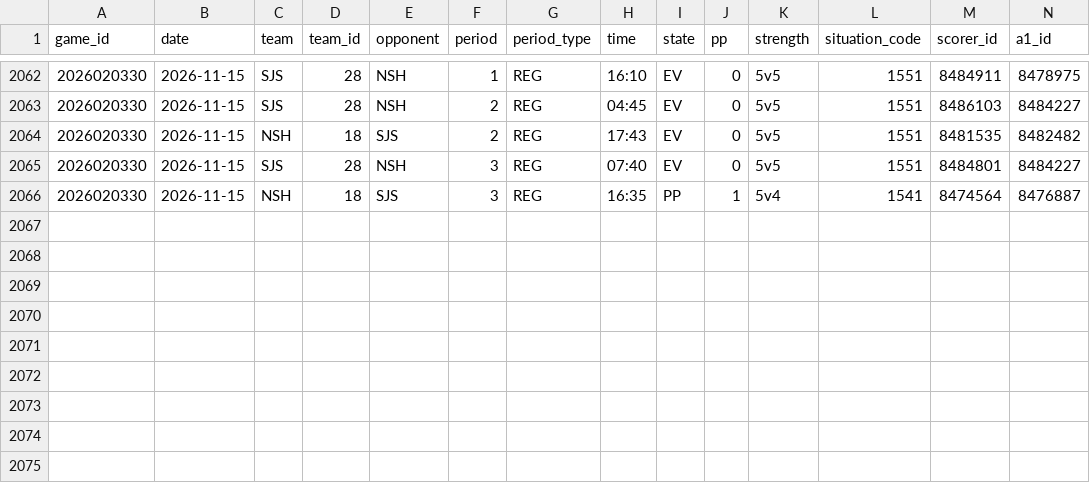
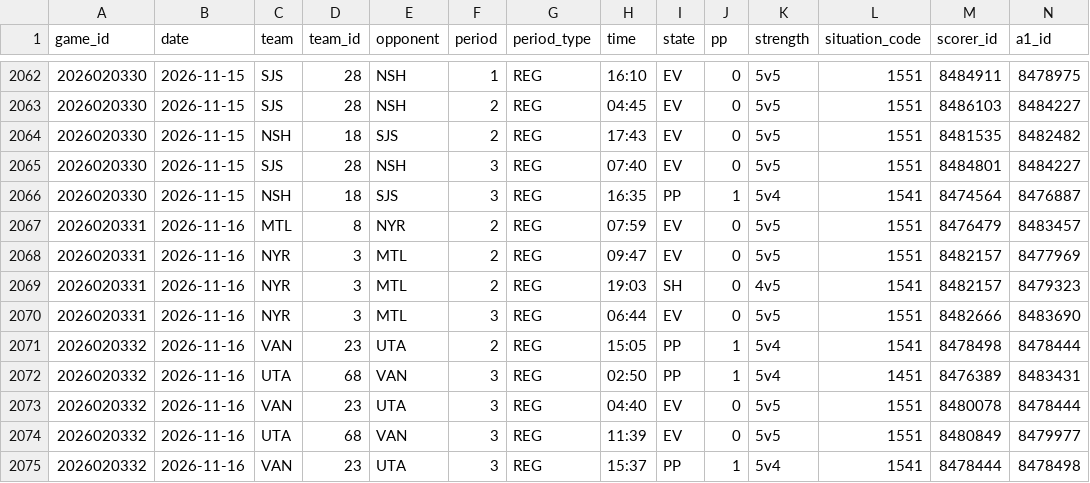
Before and after one commit to twothreecc/nhl-pp-combos, a CSV file: data/goals.csv, drawn as a sheet; only a part is shown, gaps mark what is left out; rows hold the shown columns only; the diff names each change by its address in the sheet, - before the commit and + after, or states it on an @@ line.

```diff
--- a/data/goals.csv
+++ b/data/goals.csv
+row 2067: 2026020331 | 2026-11-16 | MTL | 8 | NYR | 2 | REG | 07:59 | EV | 0 | 5v5 | 1551 | 8476479 | 8483457
+row 2068: 2026020331 | 2026-11-16 | NYR | 3 | MTL | 2 | REG | 09:47 | EV | 0 | 5v5 | 1551 | 8482157 | 8477969
+row 2069: 2026020331 | 2026-11-16 | NYR | 3 | MTL | 2 | REG | 19:03 | SH | 0 | 4v5 | 1541 | 8482157 | 8479323
+row 2070: 2026020331 | 2026-11-16 | NYR | 3 | MTL | 3 | REG | 06:44 | EV | 0 | 5v5 | 1551 | 8482666 | 8483690
+row 2071: 2026020332 | 2026-11-16 | VAN | 23 | UTA | 2 | REG | 15:05 | PP | 1 | 5v4 | 1541 | 8478498 | 8478444
+row 2072: 2026020332 | 2026-11-16 | UTA | 68 | VAN | 3 | REG | 02:50 | PP | 1 | 5v4 | 1451 | 8476389 | 8483431
+row 2073: 2026020332 | 2026-11-16 | VAN | 23 | UTA | 3 | REG | 04:40 | EV | 0 | 5v5 | 1551 | 8480078 | 8478444
+row 2074: 2026020332 | 2026-11-16 | UTA | 68 | VAN | 3 | REG | 11:39 | EV | 0 | 5v5 | 1551 | 8480849 | 8479977
+row 2075: 2026020332 | 2026-11-16 | VAN | 23 | UTA | 3 | REG | 15:37 | PP | 1 | 5v4 | 1541 | 8478444 | 8478498
```
Also changed, not shown: data/onice_pairs.csv, data/onice_units.csv, 14 other files.
